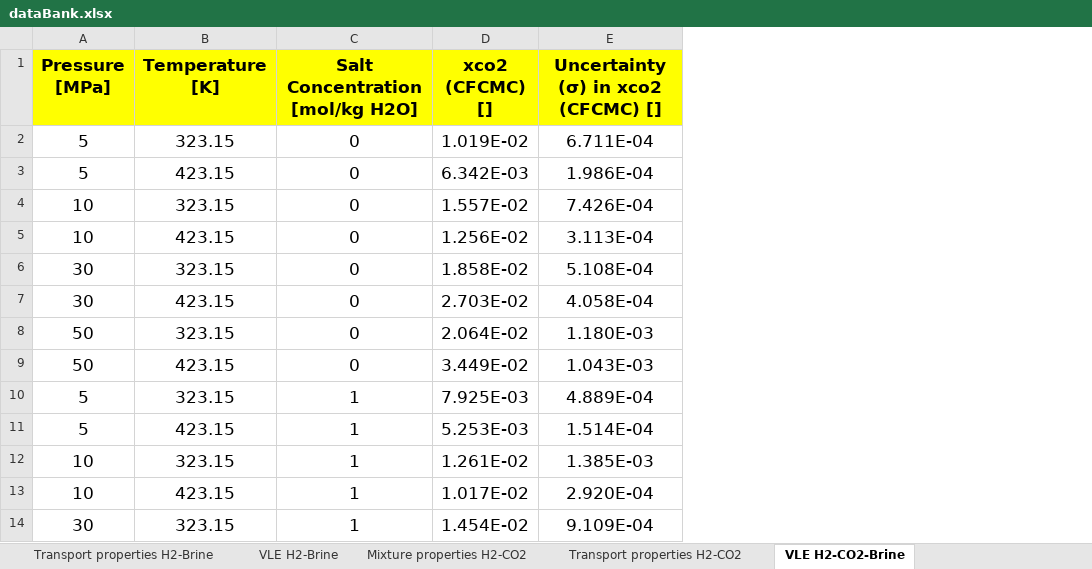
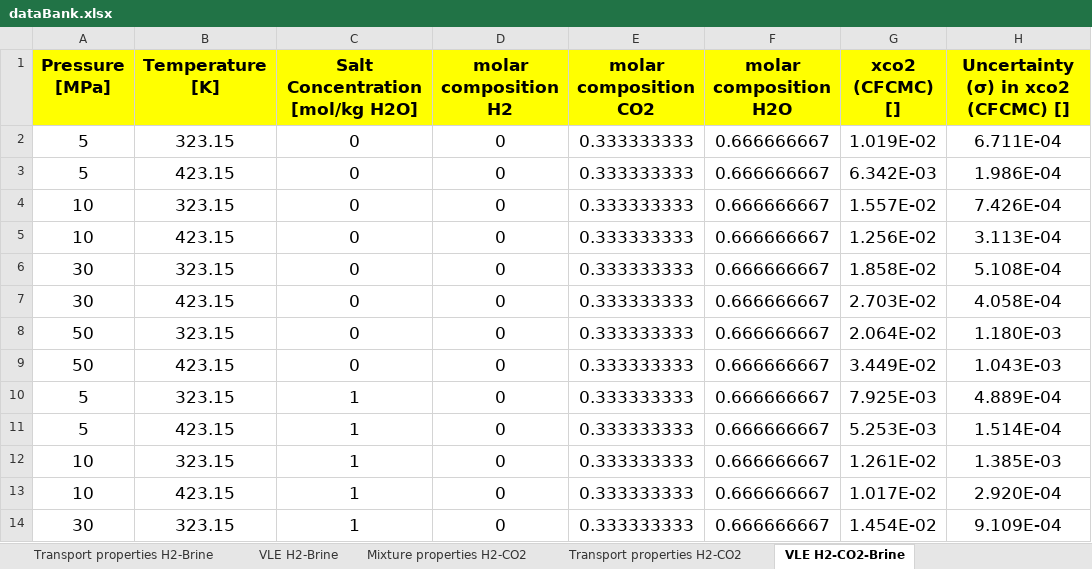
Before and after one commit to thejashc/H2_Thermo_Toolbox, an Excel workbook: dataBank.xlsx, sheet VLE H2-CO2-Brine, drawn as a sheet; only a part is shown; values as stored, in another font and other column widths than the file's, no borders; the diff names each change by its address in the sheet, - before the commit and + after, or states it on an @@ line.

```diff
--- a/dataBank.xlsx (sheet VLE H2-CO2-Brine)
+++ b/dataBank.xlsx (sheet VLE H2-CO2-Brine)
+column D (molar composition H2), rows 2-14: all 0
+column E (molar composition CO2), rows 2-14: all 0.333333333
+column F (molar composition H2O), rows 2-14: all 0.666666667
```
Also changed, not shown: sheet IFT H2-Brine, formulas that keep their value.
